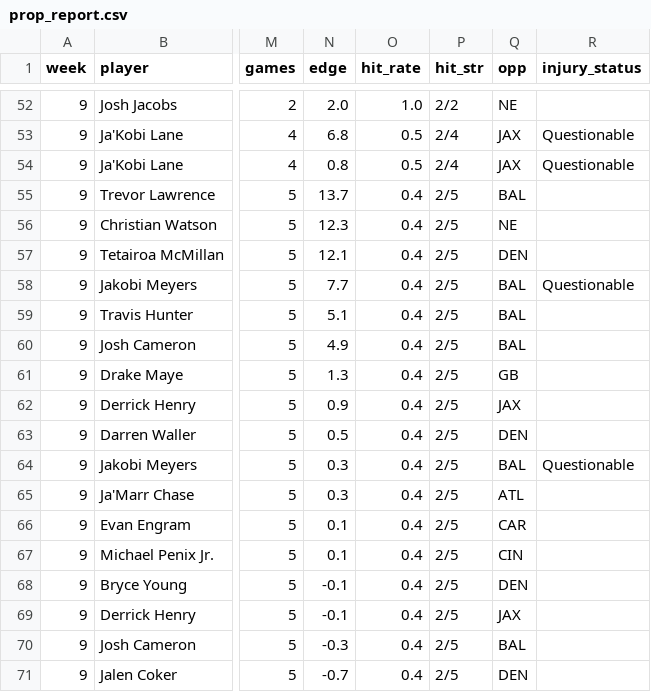
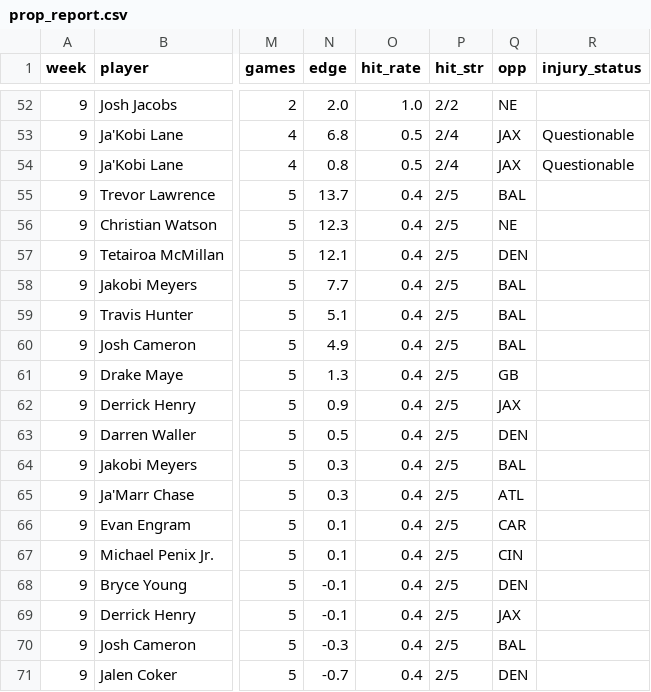
Before and after one commit to p5bf67tn9k-web/nfl-data-pipeline, a CSV file: exports/prop_report.csv, drawn as a sheet; only a part is shown, gaps mark what is left out; the diff names each change by its address in the sheet, - before the commit and + after, or states it on an @@ line.

```diff
--- a/exports/prop_report.csv
+++ b/exports/prop_report.csv
-R58 (injury_status): Questionable
+R58 (injury_status): (empty)
-R64 (injury_status): Questionable
+R64 (injury_status): (empty)
```
Also changed, not shown: exports/injuries.csv, exports/schedule.csv, 1 other file.
